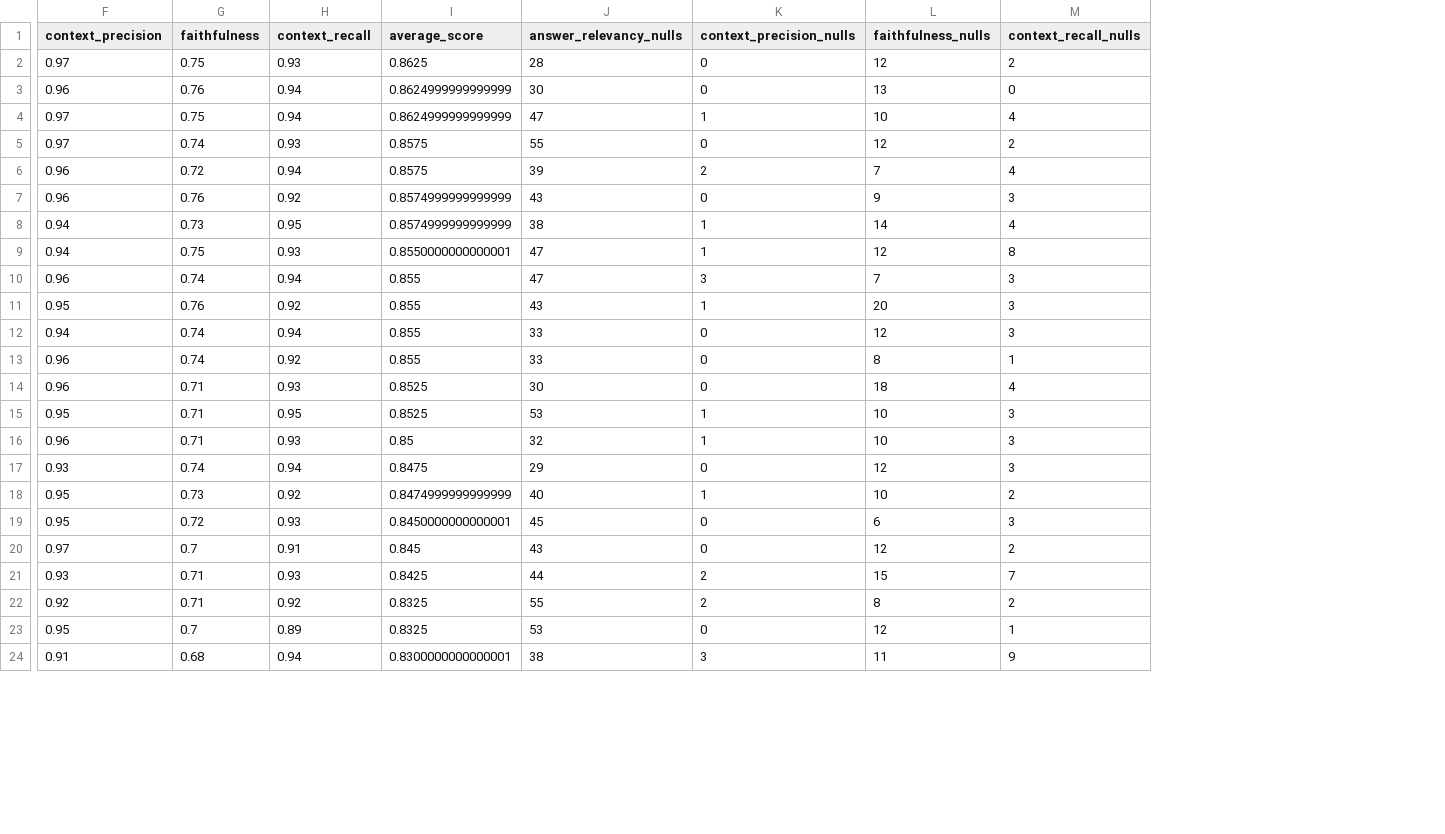
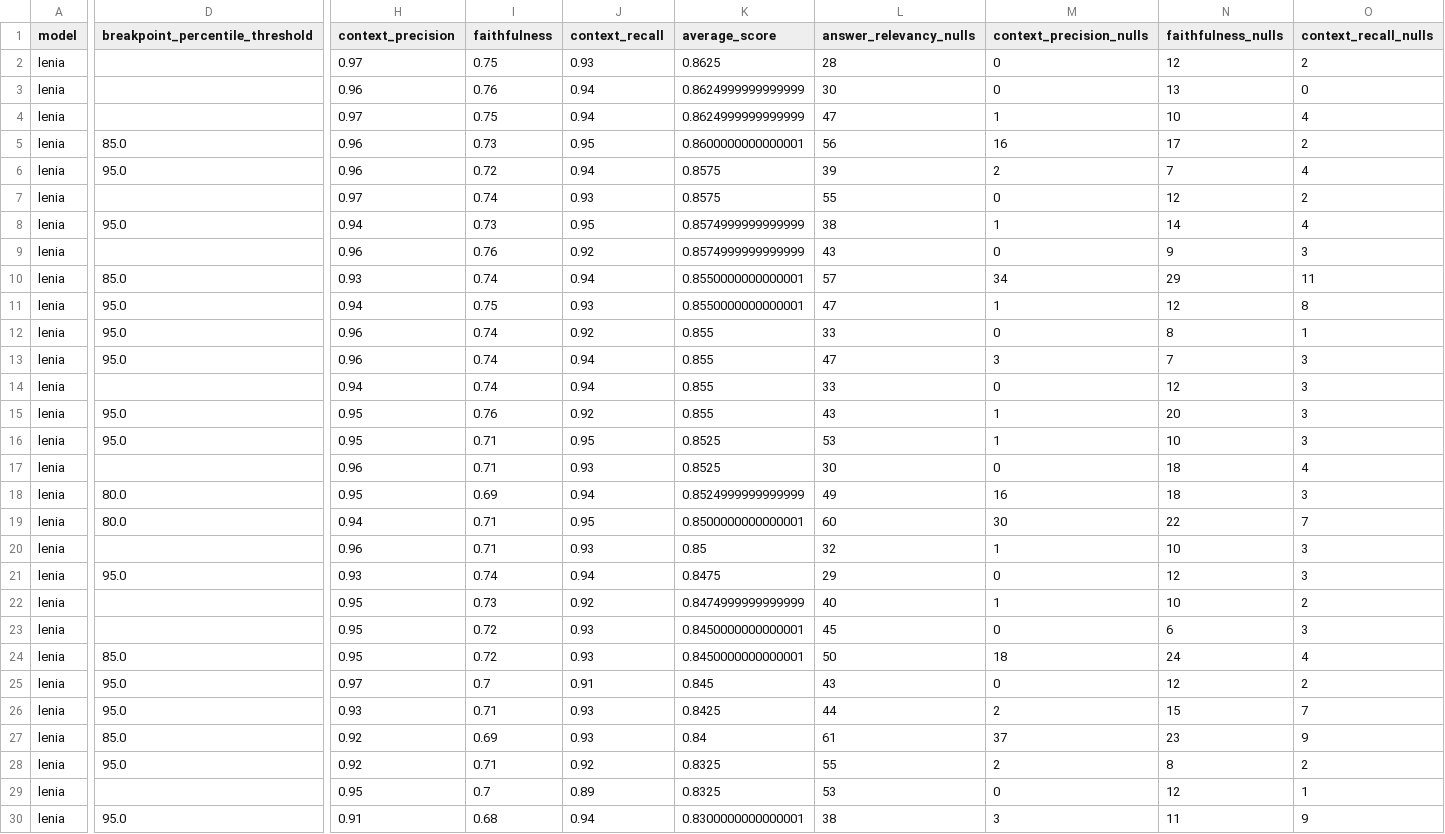
Before and after one commit to marcelomoreno26/rag_emerging_topics, a CSV file: evaluate/rag_evaluations/rag_evaluation_summary.csv, drawn as a sheet; only a part is shown, gaps mark what is left out; addresses are those after the commit; rows hold the shown columns only; the diff covers the shown part only; the diff names each change by its address in the sheet, - before the commit and + after, or states it on an @@ line.

```diff
--- a/evaluate/rag_evaluations/rag_evaluation_summary.csv
+++ b/evaluate/rag_evaluations/rag_evaluation_summary.csv
+column A (model), rows 2-4: all lenia; row 7: lenia; rows 9-11: all lenia; row 13: lenia; row 15: lenia; row 17: lenia; rows 20-23: all lenia; rows 25-26: lenia | lenia; rows 28-30: all lenia
+column D (breakpoint_percentile_threshold), rows 10-11: 85.0 | 95.0; row 13: 95.0; row 15: 95.0; row 21: 95.0; rows 25-26: 95.0 | 95.0; rows 28-30: 95.0 |  | 95.0
+row 5: lenia | 85.0 | 0.96 | 0.73 | 0.95 | 0.8600000000000001 | 56 | 16 | 17 | 2
+row 8: lenia | 95.0 | 0.94 | 0.73 | 0.95 | 0.8574999999999999 | 38 | 1 | 14 | 4
-H10 (context_precision): 0.94
+H10 (context_precision): 0.93
-I10 (faithfulness): 0.73
+I10 (faithfulness): 0.74
-J10 (context_recall): 0.95
+J10 (context_recall): 0.94
-K10 (average_score): 0.8574999999999999
+K10 (average_score): 0.8550000000000001
-L10 (answer_relevancy_nulls): 38
+L10 (answer_relevancy_nulls): 57
-M10 (context_precision_nulls): 1
+M10 (context_precision_nulls): 34
-N10 (faithfulness_nulls): 14
+N10 (faithfulness_nulls): 29
-O10 (context_recall_nulls): 4
+O10 (context_recall_nulls): 11
@@ row 13 moved to row 12: lenia @@
@@ row 12 moved to row 14: lenia @@
@@ row 15 moved to row 16: lenia @@
+row 18: lenia | 80.0 | 0.95 | 0.69 | 0.94 | 0.8524999999999999 | 49 | 16 | 18 | 3
+row 19: lenia | 80.0 | 0.94 | 0.71 | 0.95 | 0.8500000000000001 | 60 | 30 | 22 | 7
+row 24: lenia | 85.0 | 0.95 | 0.72 | 0.93 | 0.8450000000000001 | 50 | 18 | 24 | 4
+row 27: lenia | 85.0 | 0.92 | 0.69 | 0.93 | 0.84 | 61 | 37 | 23 | 9
```
Also changed, not shown: 2 added rows elsewhere in this file, 18 other files.
